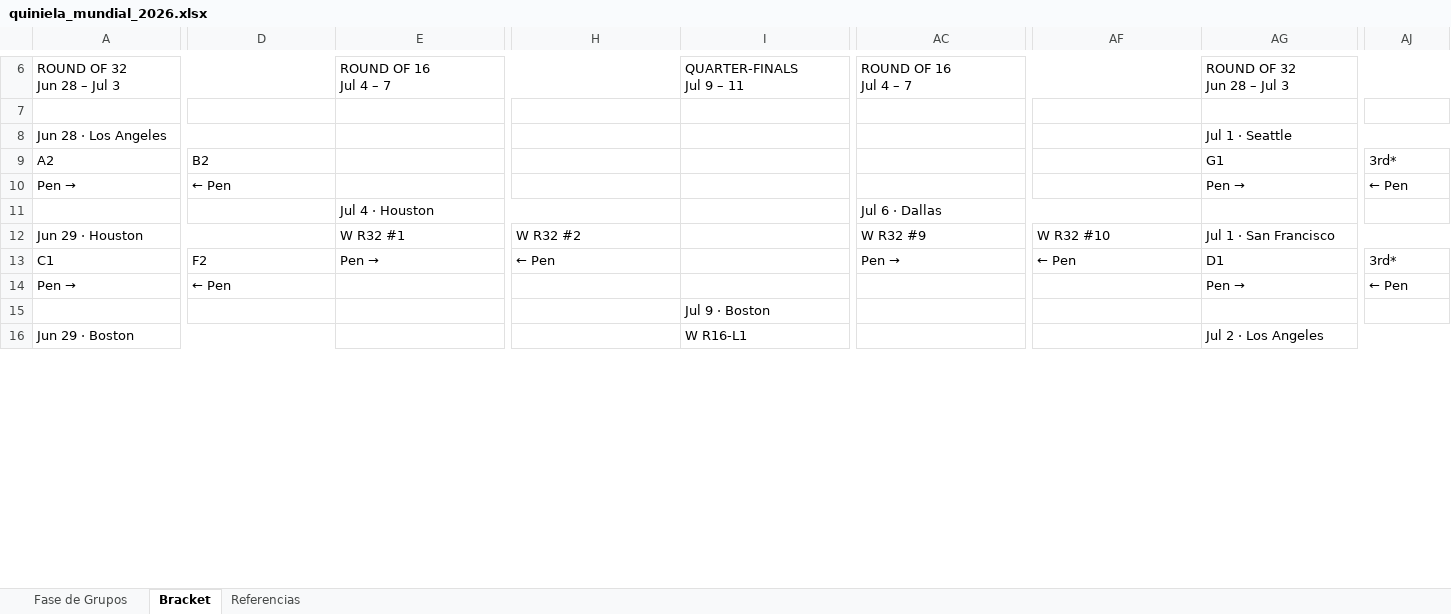
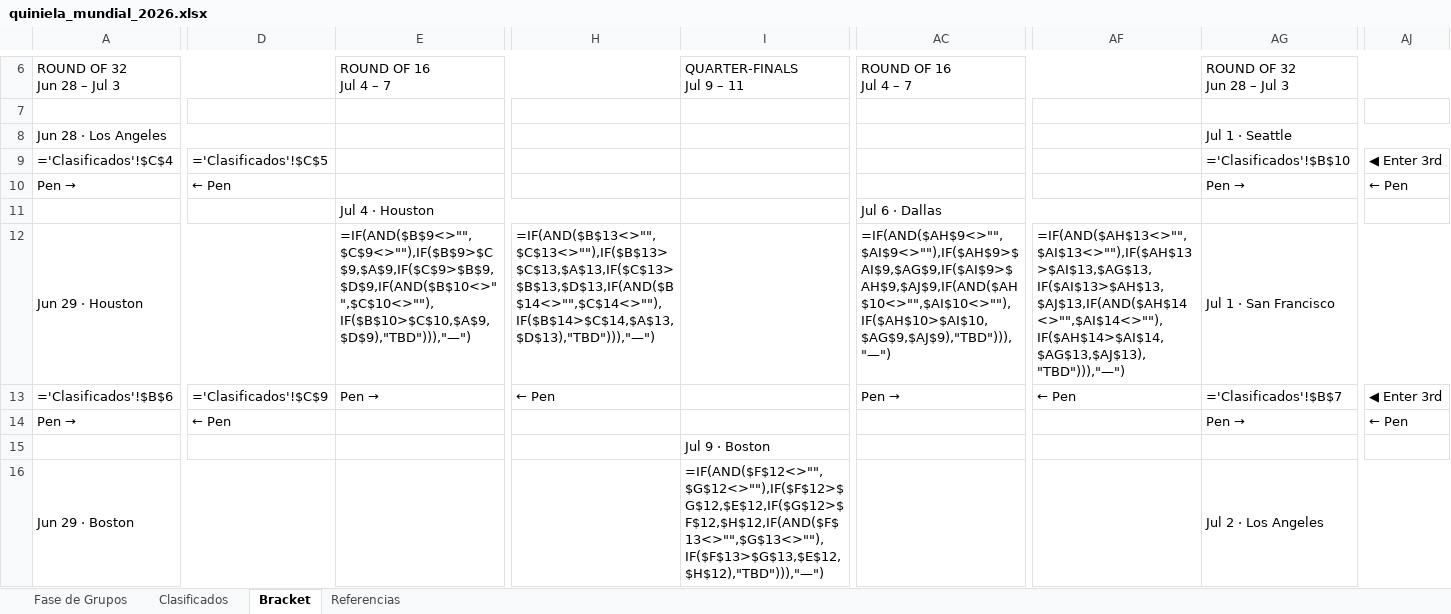
Before and after one commit to aleberriz/copa_de_la_vida, an Excel workbook: quiniela_mundial_2026.xlsx, sheet Bracket, drawn as a sheet; only a part is shown, gaps mark what is left out; values as stored, in another font and other column widths than the file's, no cell formats; formulas without a stored value are shown as written; removed rows and columns are numbered as before the commit, all else as after; rows hold the shown columns only; the diff covers the shown part only; the diff names each change by its address in the sheet, - before the commit and + after, or states it on an @@ line.

```diff
--- a/quiniela_mundial_2026.xlsx (sheet Bracket)
+++ b/quiniela_mundial_2026.xlsx (sheet Bracket)
+sheet tab: Clasificados
-row 9: A2 | B2 |  |  |  |  |  | G1 | 3rd*
+row 9: ='Clasificados'!$C$4 | ='Clasificados'!$C$5 |  |  |  |  |  | ='Clasificados'!$B$10 | ◀ Enter 3rd
-E12: W R32 #1
+E12: =IF(AND($B$9<>"",$C$9<>""),IF($B$9>$C$9,$A$9,IF($C$9>$B$9,$D$9,IF(AND($B$10<>"",$C$10<>""),IF($B$10>$C$10,$A$9,$D$9),"TBD"))),"—")
-H12: W R32 #2
+H12: =IF(AND($B$13<>"",$C$13<>""),IF($B$13>$C$13,$A$13,IF($C$13>$B$13,$D$13,IF(AND($B$14<>"",$C$14<>""),IF($B$14>$C$14,$A$13,$D$13),"TBD"))),"—")
-AC12: W R32 #9
+AC12: =IF(AND($AH$9<>"",$AI$9<>""),IF($AH$9>$AI$9,$AG$9,IF($AI$9>$AH$9,$AJ$9,IF(AND($AH$10<>"",$AI$10<>""),IF($AH$10>$AI$10,$AG$9,$AJ$9),"TBD"))),"—")
-AF12: W R32 #10
+AF12: =IF(AND($AH$13<>"",$AI$13<>""),IF($AH$13>$AI$13,$AG$13,IF($AI$13>$AH$13,$AJ$13,IF(AND($AH$14<>"",$AI$14<>""),IF($AH$14>$AI$14,$AG$13,$AJ$13),"TBD"))),"—")
-A13: C1
+A13: ='Clasificados'!$B$6
-D13: F2
+D13: ='Clasificados'!$C$9
-AG13: D1
+AG13: ='Clasificados'!$B$7
-AJ13: 3rd*
+AJ13: ◀ Enter 3rd
-I16: W R16-L1
+I16: =IF(AND($F$12<>"",$G$12<>""),IF($F$12>$G$12,$E$12,IF($G$12>$F$12,$H$12,IF(AND($F$13<>"",$G$13<>""),IF($F$13>$G$13,$E$12,$H$12),"TBD"))),"—")
```
Also changed, not shown: 2 added rows, 2 removed rows and 46 edited cells elsewhere in this sheet, sheet Fase de Grupos, cell formats, hidden cells.
